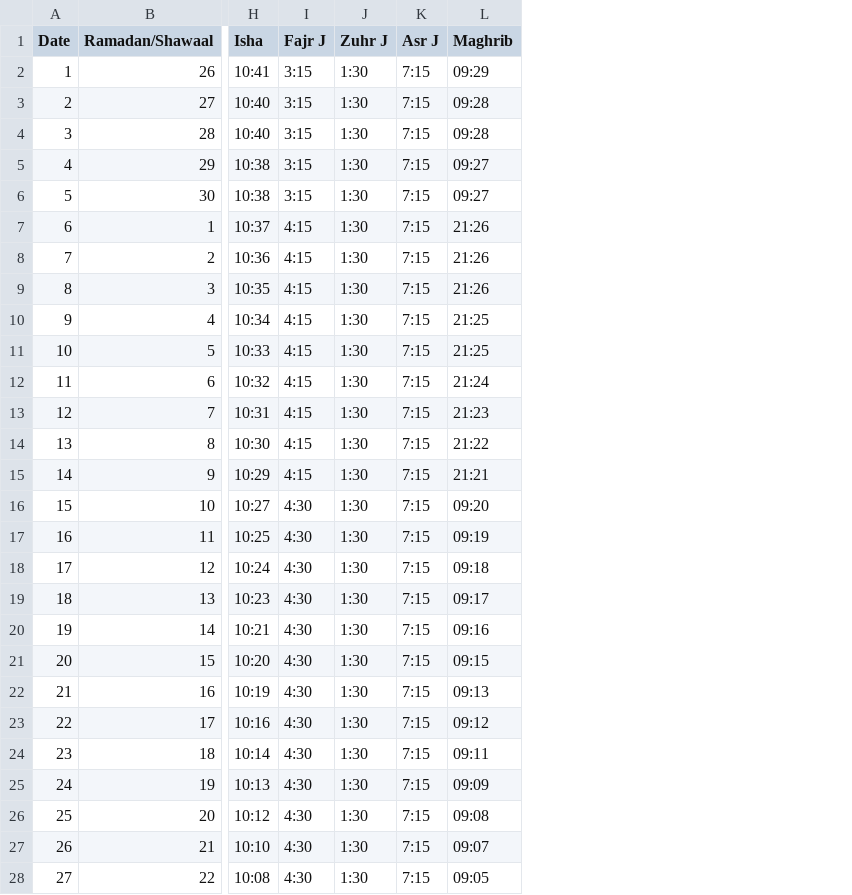
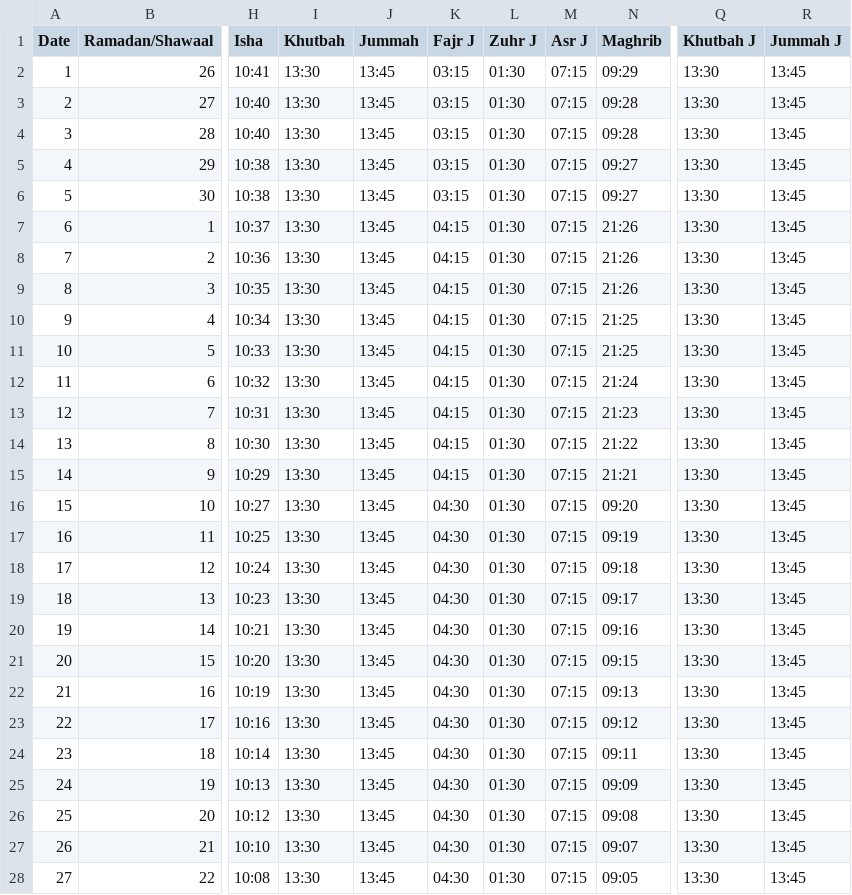
Before and after one commit to hoq78/MasjidDisplay, a CSV file: csv/timetable.csv, drawn as a sheet; only a part is shown, gaps mark what is left out; addresses are those after the commit; the diff covers the shown part only; the diff names each change by its address in the sheet, - before the commit and + after, or states it on an @@ line.

```diff
--- a/csv/timetable.csv
+++ b/csv/timetable.csv
+column I (Khutbah), rows 2-28: all 13:30
+column J (Jummah), rows 2-28: all 13:45
+column Q (Khutbah J), rows 2-28: all 13:30
+column R (Jummah J), rows 2-28: all 13:45
-K2:K6 (Fajr J): 3:15
+K2:K6 (Fajr J): 03:15
-L2:L28 (Zuhr J): 1:30
+L2:L28 (Zuhr J): 01:30
-M2:M28 (Asr J): 7:15
+M2:M28 (Asr J): 07:15
-K7:K15 (Fajr J): 4:15
+K7:K15 (Fajr J): 04:15
-K16:K28 (Fajr J): 4:30
+K16:K28 (Fajr J): 04:30
```
Also changed, not shown: 12 edited cells elsewhere in this file, 18 other files.
